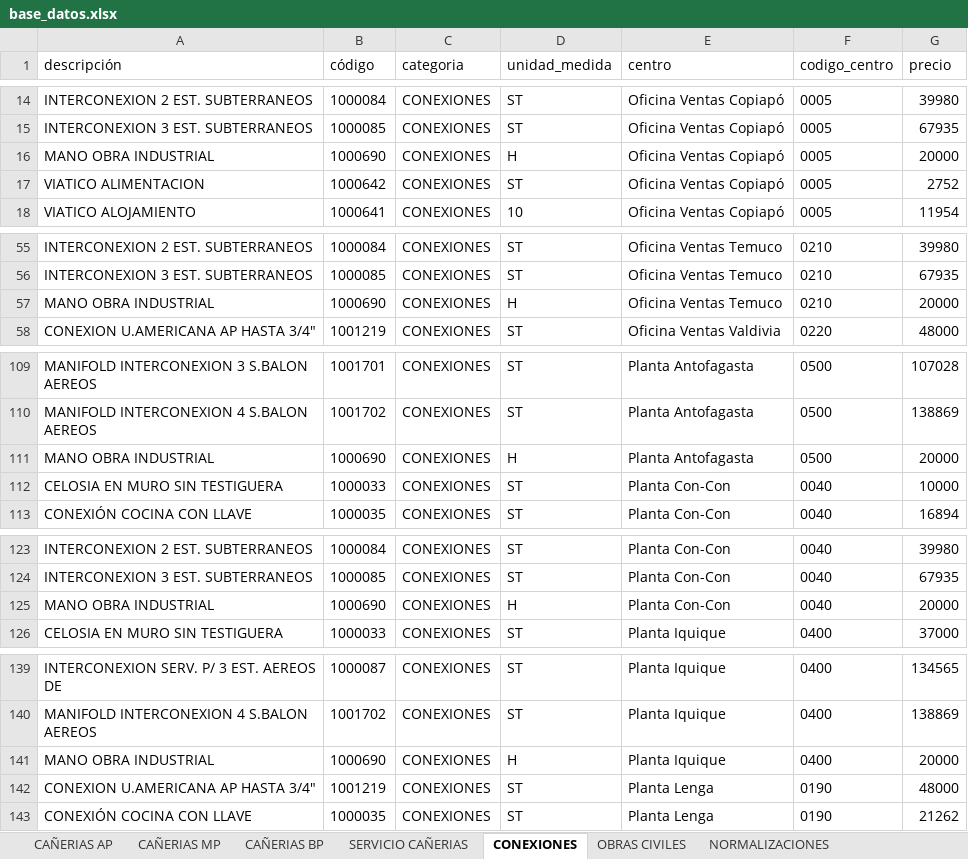
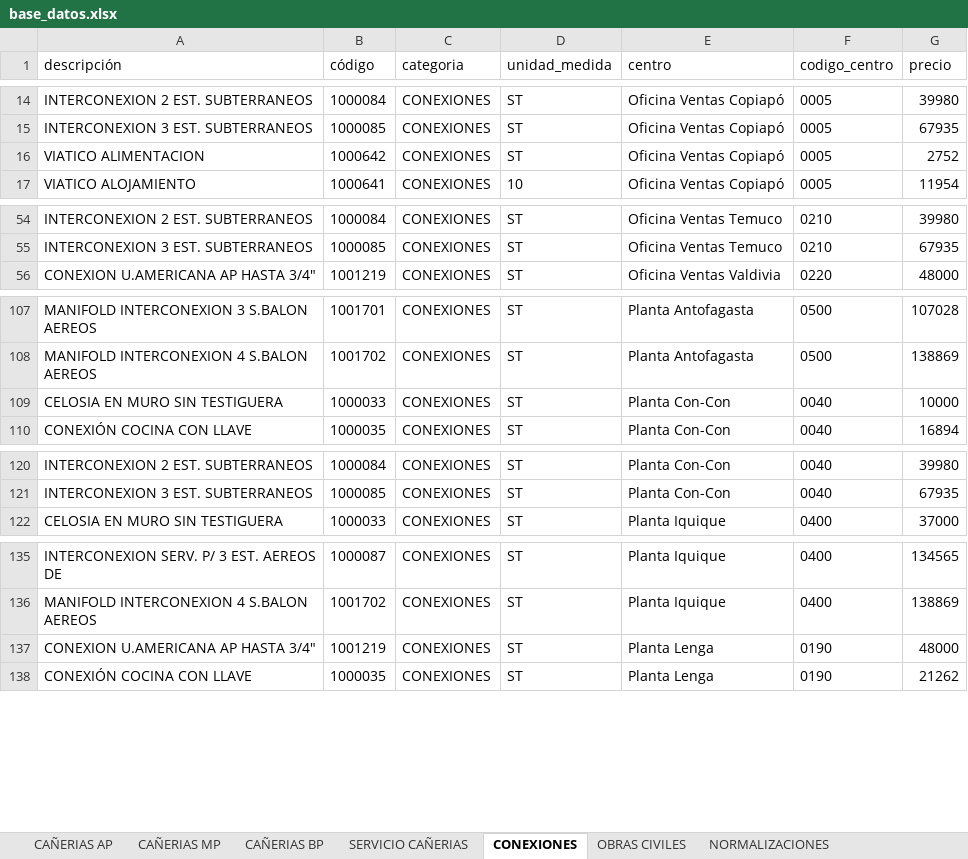
Before and after one commit to devece/planilla-cotizacion, an Excel workbook: base_datos.xlsx, sheet CONEXIONES, drawn as a sheet; only a part is shown, gaps mark what is left out; values as stored, in another font and other column widths than the file's, no borders; the diff covers the shown part only; the diff names each change by its address in the sheet, - before the commit and + after, or states it on an @@ line.

```diff
--- a/base_datos.xlsx (sheet CONEXIONES)
+++ b/base_datos.xlsx (sheet CONEXIONES)
-row 16: MANO OBRA INDUSTRIAL | 1000690 | CONEXIONES | H | Oficina Ventas Copiapó | 0005 | 20000
-row 57: MANO OBRA INDUSTRIAL | 1000690 | CONEXIONES | H | Oficina Ventas Temuco | 0210 | 20000
-row 111: MANO OBRA INDUSTRIAL | 1000690 | CONEXIONES | H | Planta Antofagasta | 0500 | 20000
-row 125: MANO OBRA INDUSTRIAL | 1000690 | CONEXIONES | H | Planta Con-Con | 0040 | 20000
-row 141: MANO OBRA INDUSTRIAL | 1000690 | CONEXIONES | H | Planta Iquique | 0400 | 20000
```
Also changed, not shown: 4 removed rows elsewhere in this sheet, sheet SERVICIO COMPRA DIRECTA, sheet NORMALIZACIONES, sheet OBRAS CIVILES, sheet SERVICIO CAÑERIAS, 1 other file.
